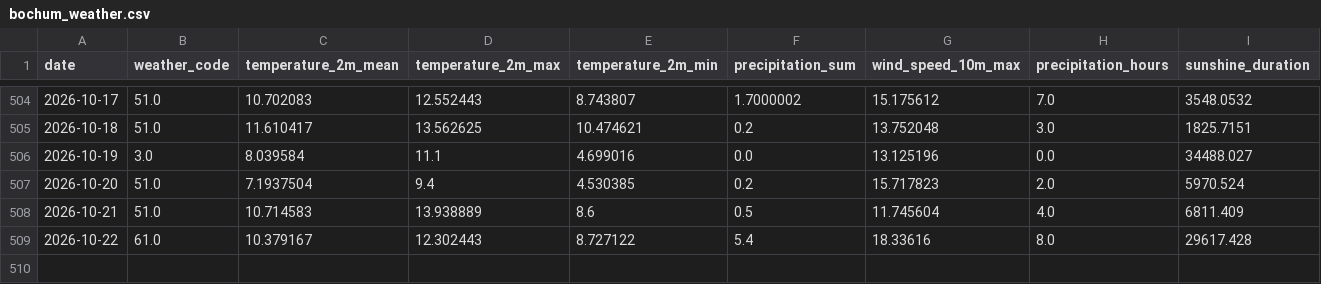
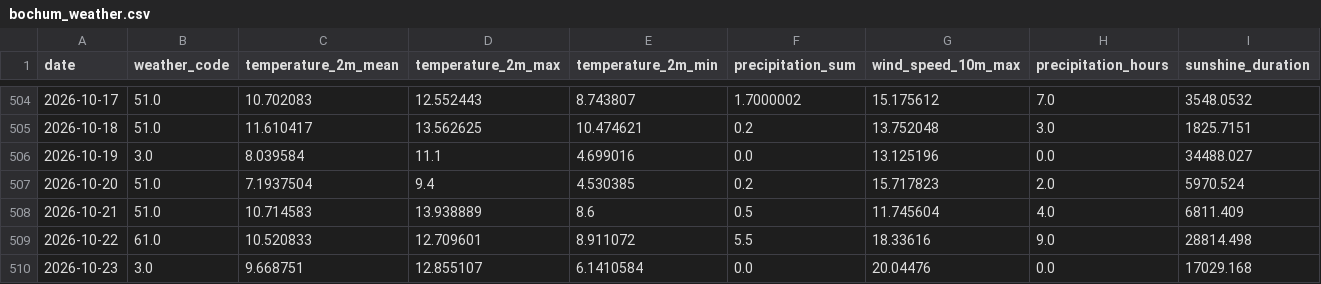
Before and after one commit to fischer-jonas/bbq-tableau, a CSV file: bochum_weather.csv, drawn as a sheet; only a part is shown, gaps mark what is left out.

Commit message:
Daily weather update

```diff
--- a/bochum_weather.csv
+++ b/bochum_weather.csv
@@ -508,2 +508,3 @@ date,weather_code,temperature_2m_mean,temperature_2m_max,temperature_2m_min,prec
 2026-10-21,51.0,10.714583,13.938889,8.6,0.5,11.745604,4.0,6811.409
-2026-10-22,61.0,10.379167,12.302443,8.727122,5.4,18.33616,8.0,29617.428
+2026-10-22,61.0,10.520833,12.709601,8.911072,5.5,18.33616,9.0,28814.498
+2026-10-23,3.0,9.668751,12.855107,6.1410584,0.0,20.04476,0.0,17029.168
```
Also changed, not shown: glfi.csv.
